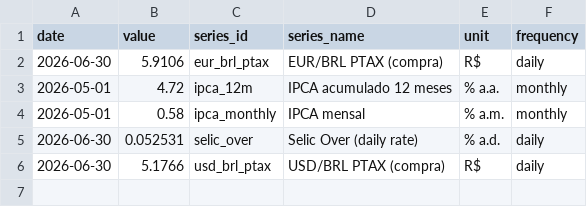
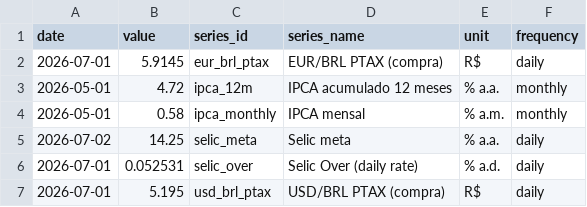
Before and after one commit to vinimabreu/bcb-data-pipeline, a CSV file: data/latest.csv, drawn as a sheet.

```diff
--- a/data/latest.csv
+++ b/data/latest.csv
@@ -1,6 +1,7 @@
 date,value,series_id,series_name,unit,frequency
-2026-06-30,5.9106,eur_brl_ptax,EUR/BRL PTAX (compra),R$,daily
+2026-07-01,5.9145,eur_brl_ptax,EUR/BRL PTAX (compra),R$,daily
 2026-05-01,4.72,ipca_12m,IPCA acumulado 12 meses,% a.a.,monthly
 2026-05-01,0.58,ipca_monthly,IPCA mensal,% a.m.,monthly
-2026-06-30,0.052531,selic_over,Selic Over (daily rate),% a.d.,daily
-2026-06-30,5.1766,usd_brl_ptax,USD/BRL PTAX (compra),R$,daily
+2026-07-02,14.25,selic_meta,Selic meta,% a.a.,daily
+2026-07-01,0.052531,selic_over,Selic Over (daily rate),% a.d.,daily
+2026-07-01,5.195,usd_brl_ptax,USD/BRL PTAX (compra),R$,daily
```
Also changed, not shown: 1 other file.
